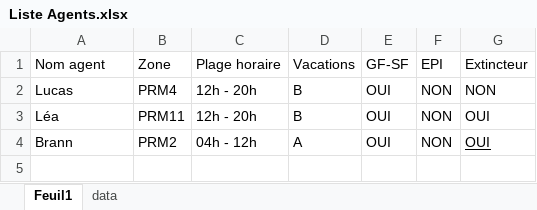
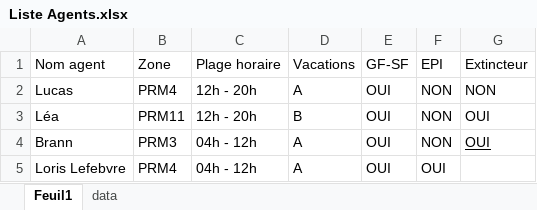
Before and after one commit to LucasClz/Formation, an Excel workbook: Liste Agents.xlsx, sheet Feuil1, drawn as a sheet; values as stored, in another font and other column widths than the file's, no borders; table styles not drawn; the diff names each change by its address in the sheet, - before the commit and + after, or states it on an @@ line.

Commit message:
Sync SharePoint -> GitHub (Liste Agents.xlsx)

```diff
--- a/Liste Agents.xlsx (sheet Feuil1)
+++ b/Liste Agents.xlsx (sheet Feuil1)
-D2: B
+D2: A
-B4: PRM2
+B4: PRM3
+row 5: Loris Lefebvre | PRM4 | 04h - 12h | A | OUI | OUI
```
